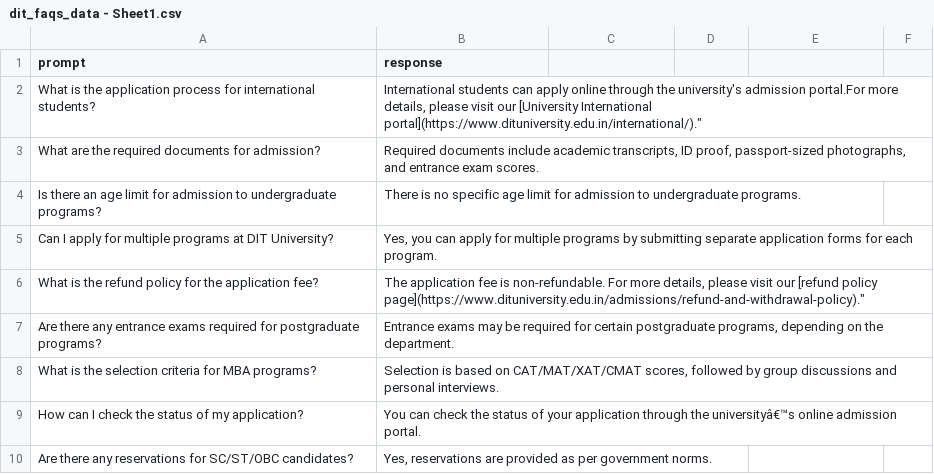
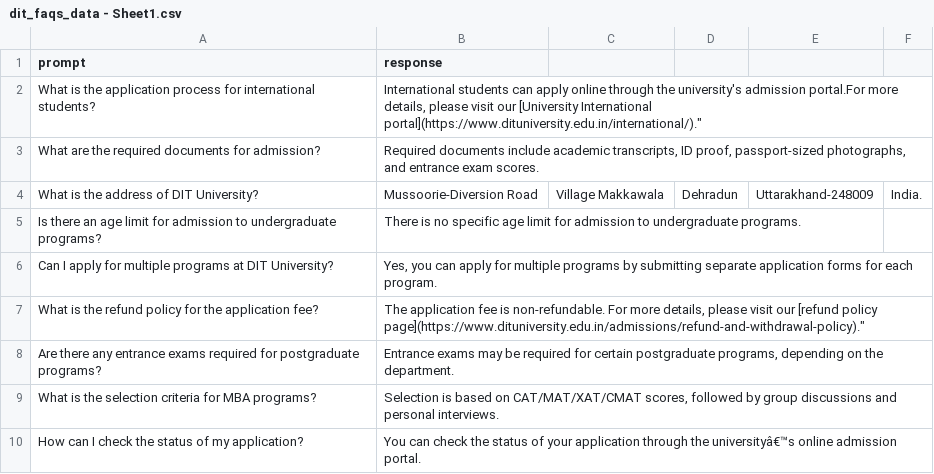
Before and after one commit to amiteshraj67/CampusQuery-backend, a CSV file: dit_faqs_data - Sheet1.csv, drawn as a sheet; only a part is shown; the shorter side is filled out with more unchanged rows; the diff names each change by its address in the sheet, - before the commit and + after, or states it on an @@ line.

Commit message:
Update dit_faqs_data - Sheet1.csv

```diff
--- a/dit_faqs_data - Sheet1.csv
+++ b/dit_faqs_data - Sheet1.csv
+row 4: What is the address of DIT University? | Mussoorie-Diversion Road | Village Makkawala | Dehradun | Uttarakhand-248009 | India.
```
